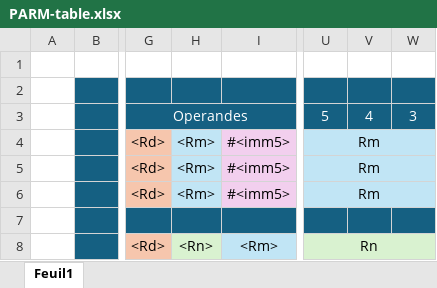
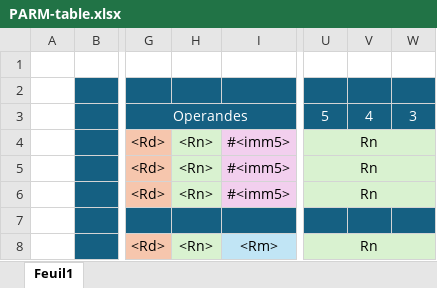
Before and after one commit to Tommy579/ARMstrong, an Excel workbook: PARM-table.xlsx, sheet Feuil1, drawn as a sheet; only a part is shown, gaps mark what is left out; values as stored, in another font and other column widths than the file's, no borders; conditional formats not drawn; the diff names each change by its address in the sheet, - before the commit and + after, or states it on an @@ line.

Commit message:
fix: spreadsheet error correction LSLS LSRS ASRS

```diff
--- a/PARM-table.xlsx (sheet Feuil1)
+++ b/PARM-table.xlsx (sheet Feuil1)
-H4:H6: <Rm>
+H4:H6: <Rn>
-H4:H6 fill: #C1E5F5
+H4:H6 fill: #D9F2D0
-U4:U6: Rm
+U4:U6: Rn
-U4:W6 fill: #C1E5F5
+U4:W6 fill: #D9F2D0
```
